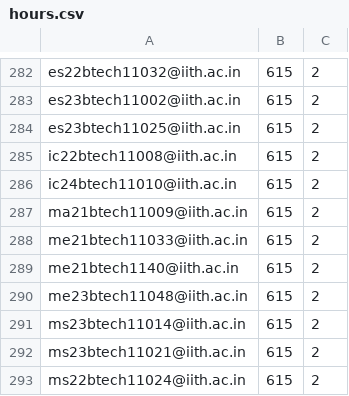
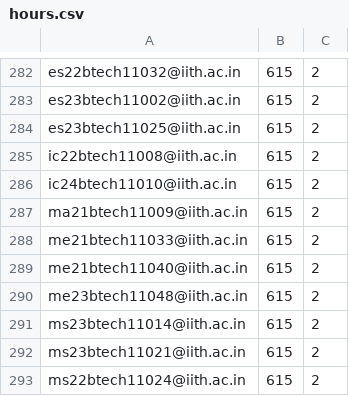
Before and after one commit to iith-nss/iith_nss_jekyll, a CSV file: hours.csv, drawn as a sheet; only a part is shown, gaps mark what is left out.

Commit message:
Minor formatting fix

```diff
--- a/hours.csv
+++ b/hours.csv
@@ -288,3 +288,3 @@ ma21btech11009@iith.ac.in,615,2
 me21btech11033@iith.ac.in,615,2
-me21btech1140@iith.ac.in,615,2
+me21btech11040@iith.ac.in,615,2
 me23btech11048@iith.ac.in,615,2
```
